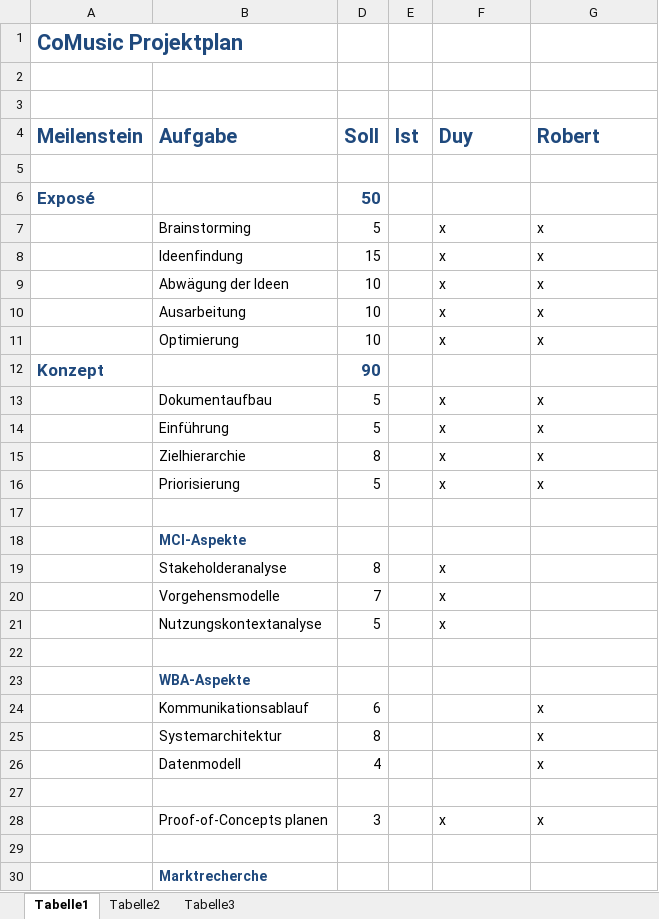
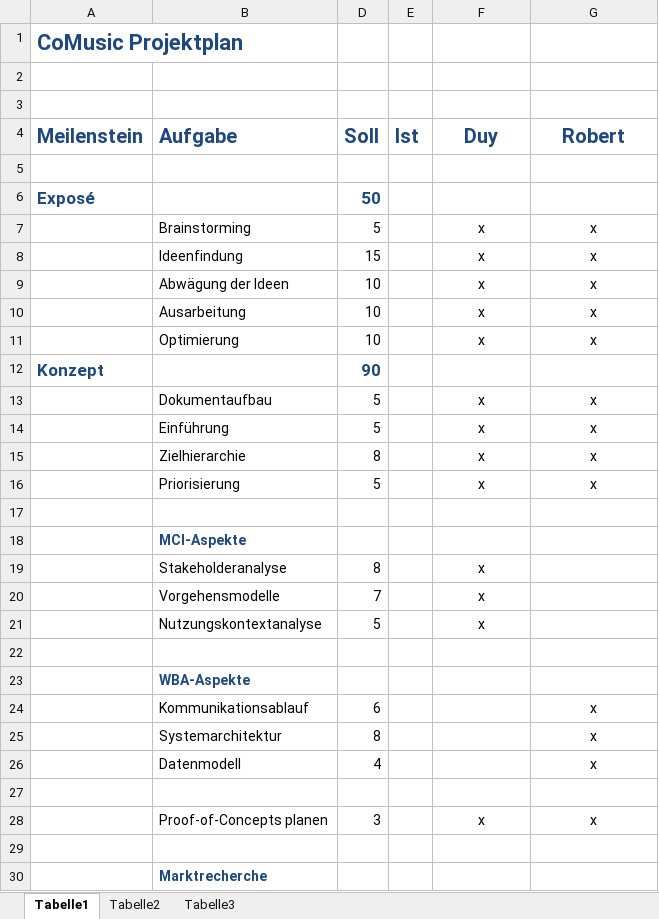
Before and after one commit to ddkhuong/EISWS1314_CoMusic, an Excel workbook: Projektplan/Projektplan.xlsx, sheet Tabelle1, drawn as a sheet; only a part is shown; values as stored, in another font and other column widths than the file's, no borders; the diff covers the shown part only; the diff names each change by its address in the sheet, - before the commit and + after, or states it on an @@ line.

```diff
--- a/Projektplan/Projektplan.xlsx (sheet Tabelle1)
+++ b/Projektplan/Projektplan.xlsx (sheet Tabelle1)
-F4:G4 alignment: left
+F4:G4 alignment: center
-F7:G11 alignment: left
+F7:G11 alignment: center
-F13:G16 alignment: left
+F13:G16 alignment: center
-F19:F21 alignment: left
+F19:F21 alignment: center
-G24:G26 alignment: left
+G24:G26 alignment: center
-F28:G28 alignment: left
+F28:G28 alignment: center
```
Also changed, not shown: cell formats elsewhere in this sheet, 2 other files.
